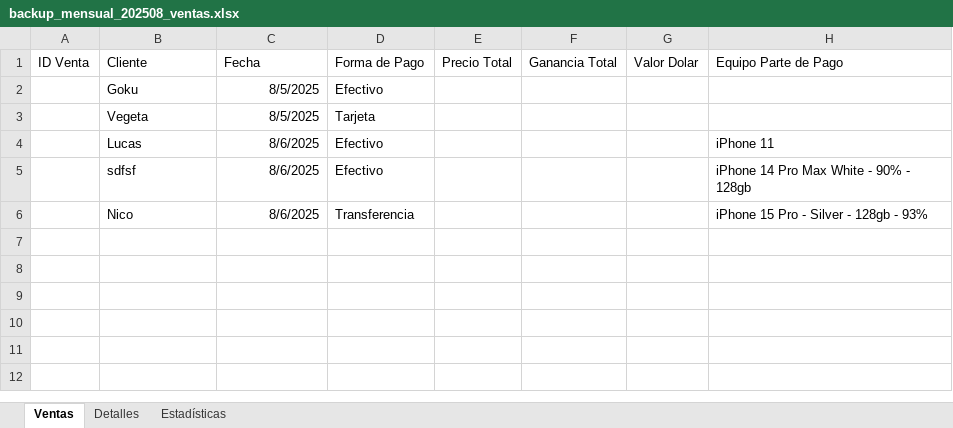
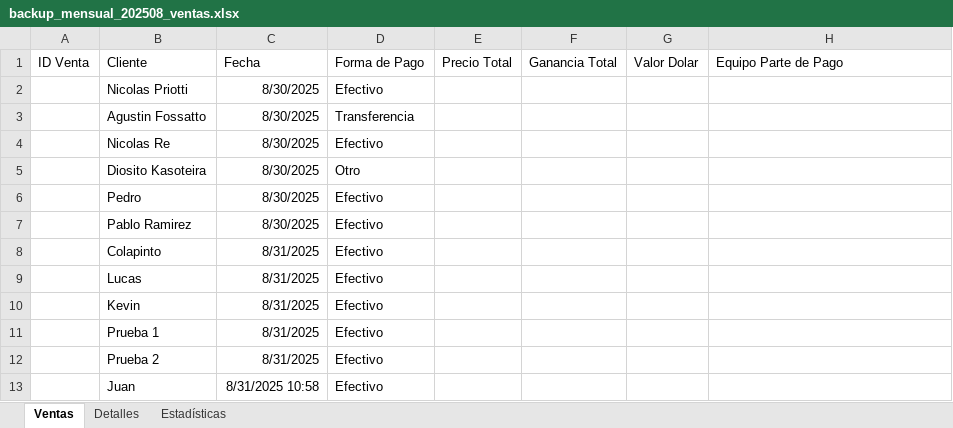
Before and after one commit to NPriotti10/istockApp, an Excel workbook: back/istockBack/BackupMensual/backup_mensual_202508_ventas.xlsx, sheet Ventas, drawn as a sheet; values as stored, in another font and other column widths than the file's, no borders; removed rows and columns are numbered as before the commit, all else as after; the diff names each change by its address in the sheet, - before the commit and + after, or states it on an @@ line.

```diff
--- a/back/istockBack/BackupMensual/backup_mensual_202508_ventas.xlsx (sheet Ventas)
+++ b/back/istockBack/BackupMensual/backup_mensual_202508_ventas.xlsx (sheet Ventas)
+row 2:  | Nicolas Priotti | 8/30/2025 | Efectivo
+row 3:  | Agustin Fossatto | 8/30/2025 | Transferencia
+row 4:  | Nicolas Re | 8/30/2025 | Efectivo
+row 5:  | Diosito Kasoteira | 8/30/2025 | Otro
-B6 (Cliente): Goku
+B6 (Cliente): Pedro
-C6 (Fecha): 8/5/2025
+C6 (Fecha): 8/30/2025
-row 3:  | Vegeta | 8/5/2025 | Tarjeta
+row 7:  | Pablo Ramirez | 8/30/2025 | Efectivo
+row 8:  | Colapinto | 8/31/2025 | Efectivo
-C9 (Fecha): 8/6/2025
+C9 (Fecha): 8/31/2025
-H9 (Equipo Parte de Pago): iPhone 11
+H9 (Equipo Parte de Pago): (empty)
-row 5:  | sdfsf | 8/6/2025 | Efectivo |  |  |  | iPhone 14 Pro Max White - 90% - 128gb
-row 6:  | Nico | 8/6/2025 | Transferencia |  |  |  | iPhone 15 Pro - Silver - 128gb - 93%
+row 10:  | Kevin | 8/31/2025 | Efectivo
+row 11:  | Prueba 1 | 8/31/2025 | Efectivo
+row 12:  | Prueba 2 | 8/31/2025 | Efectivo
+row 13:  | Juan | 8/31/2025 10:58 | Efectivo
```
Also changed, not shown: sheet Detalles, 40 other files.
